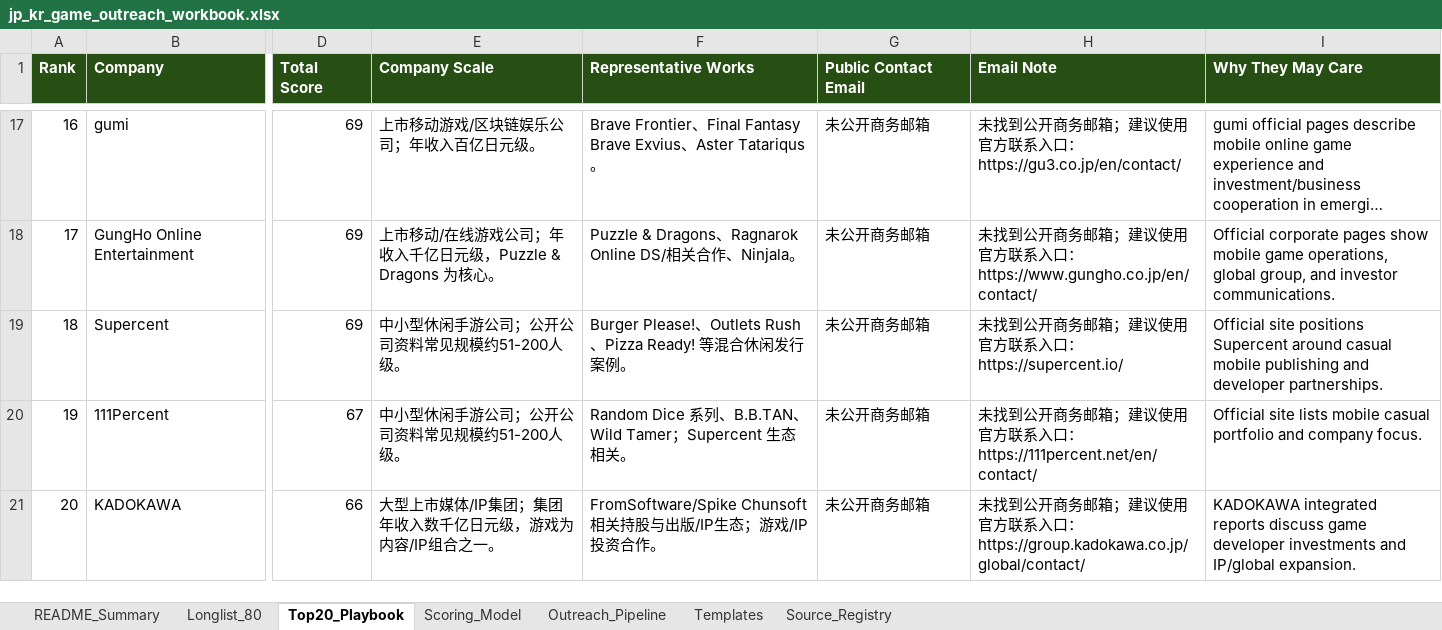
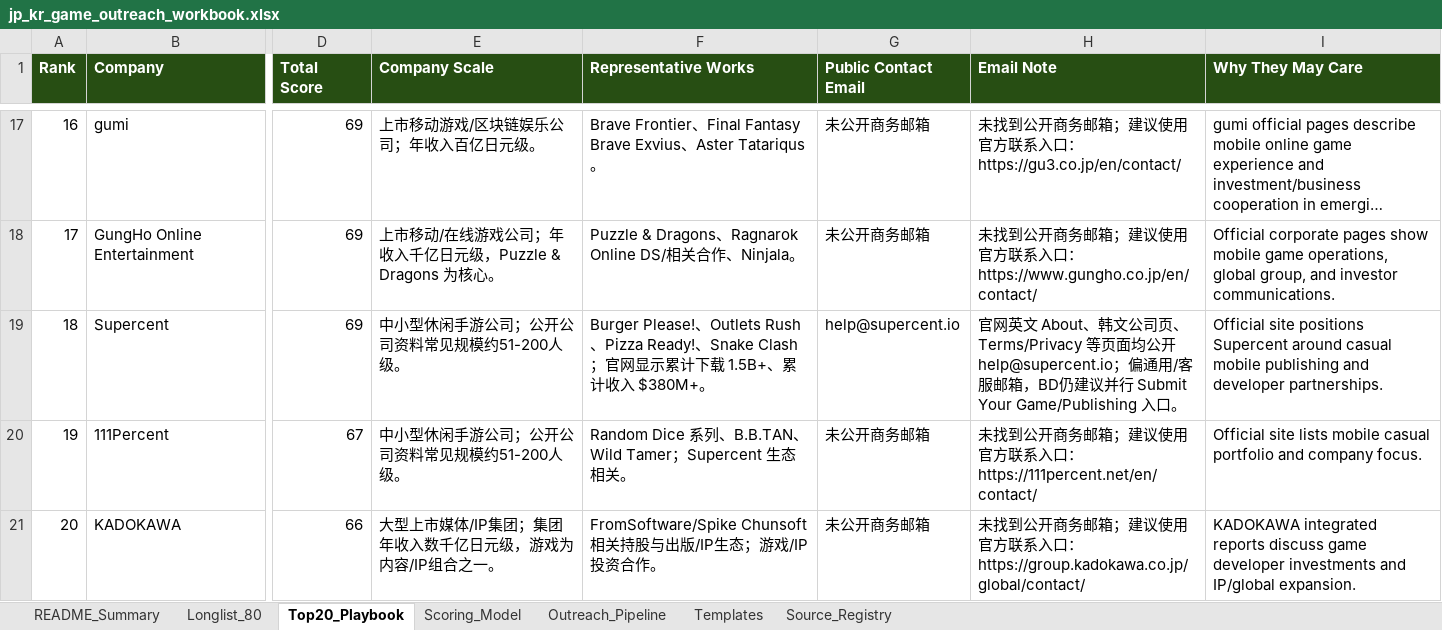
Before and after one commit to wokawoliu-commits/edu, an Excel workbook: contact/rihanfx/jp_kr_game_outreach_workbook.xlsx, sheet Top20_Playbook, drawn as a sheet; only a part is shown, gaps mark what is left out; long unchanged cells end in …; values as stored, in another font and other column widths than the file's, no borders; table styles not drawn; the diff names each change by its address in the sheet, - before the commit and + after, or states it on an @@ line.

Commit message:
Add rihanfx email search strategy

```diff
--- a/contact/rihanfx/jp_kr_game_outreach_workbook.xlsx (sheet Top20_Playbook)
+++ b/contact/rihanfx/jp_kr_game_outreach_workbook.xlsx (sheet Top20_Playbook)
-F19 (Representative Works): …Pizza Ready! 等混合休闲发行案例。
+F19 (Representative Works): …Pizza Ready!、Snake Clash；官网显示累计下载 1.5B+、累计收入 $380M+。
-G19 (Public Contact Email): 未公开商务邮箱
+G19 (Public Contact Email): help@supercent.io
-H19 (Email Note): 未找到公开商务邮箱；建议使用官方联系入口：https://supercent.io/
+H19 (Email Note): 官网英文 About、韩文公司页、Terms/Privacy 等页面均公开 help@supercent.io；偏通用/客服邮箱，BD仍建议并行 Submit Your Game/Publishing 入口。
```
Also changed, not shown: sheet Longlist_80, 3 other files.
